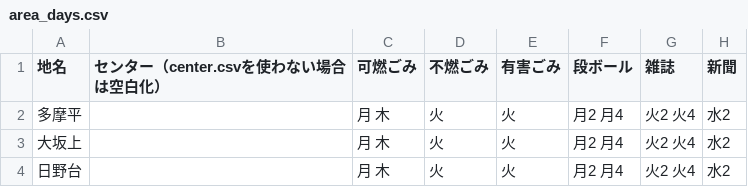
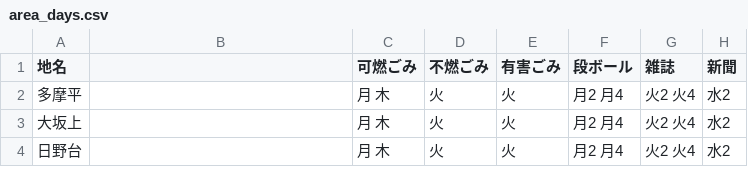
Before and after one commit to takuhai/5374, a CSV file: data/area_days.csv, drawn as a sheet; only a part is shown; the diff names each change by its address in the sheet, - before the commit and + after, or states it on an @@ line.

Commit message:
Update area_days.csv

```diff
--- a/data/area_days.csv
+++ b/data/area_days.csv
-B1: センター（center.csvを使わない場合は空白化）
+B1: (empty)
```
